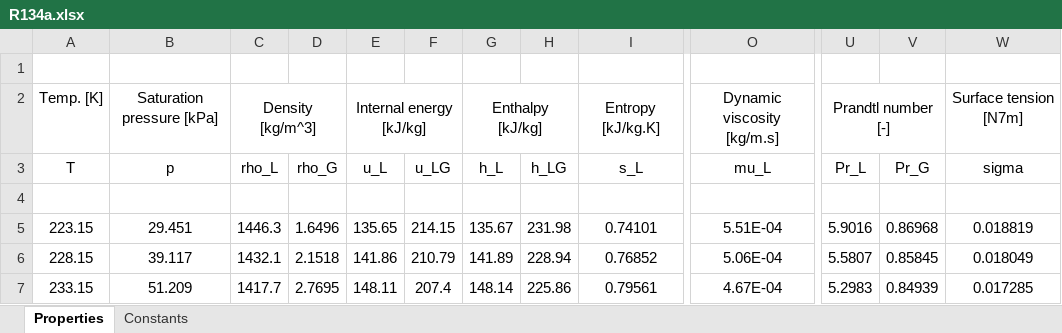
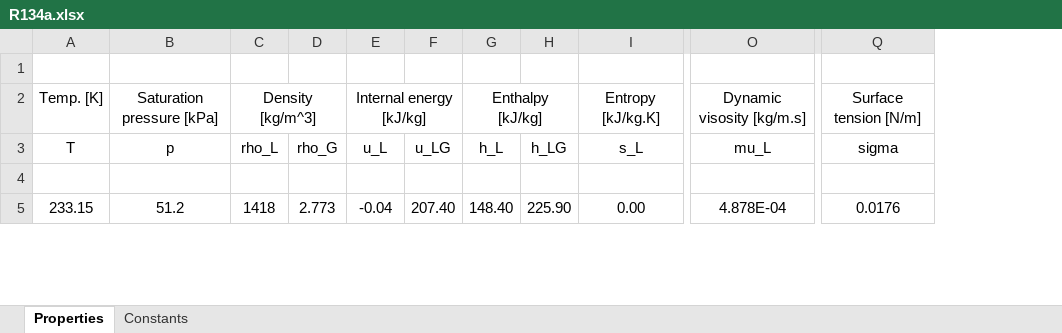
Before and after one commit to emiledecosterd/BoilingOnTubeBundles, an Excel workbook: data/R134a.xlsx, sheet Properties, drawn as a sheet; only a part is shown, gaps mark what is left out; values as stored, in another font and other column widths than the file's, no borders; removed rows and columns are numbered as before the commit, all else as after; rows hold the shown columns only; the diff covers the shown part only; the diff names each change by its address in the sheet, - before the commit and + after, or states it on an @@ line.

Commit message:
Table correction
viscosity of R134 changed

```diff
--- a/data/R134a.xlsx (sheet Properties)
+++ b/data/R134a.xlsx (sheet Properties)
+column Q (sigma), row 2: Surface tension [N/m]; row 5: 0.0176
-column U (Pr_L), row 2: Prandtl number [-]; row 7: 5.2983
-column V (Pr_G), row 7: 0.84939
-column W (sigma), row 2: Surface tension [N7m]; row 7: 0.017285
-O2 (mu_L): Dynamic viscosity [kg/m.s]
+O2 (mu_L): Dynamic visosity [kg/m.s]
-row 5: 223.15 | 29.451 | 1446.3 | 1.6496 | 135.65 | 214.15 | 135.67 | 231.98 | 0.74101 | 5.51E-04 | 5.9016 | 0.86968 | 0.018819
-row 6: 228.15 | 39.117 | 1432.1 | 2.1518 | 141.86 | 210.79 | 141.89 | 228.94 | 0.76852 | 5.06E-04 | 5.5807 | 0.85845 | 0.018049
-B5 (p): 51.209
+B5 (p): 51.2
-C5 (rho_L): 1417.7
+C5 (rho_L): 1418
-D5 (rho_G): 2.7695
+D5 (rho_G): 2.773
-E5 (u_L): 148.11
+E5 (u_L): -0.04
-F5 (u_LG): 207.4
+F5 (u_LG): 207.40
-G5 (h_L): 148.14
+G5 (h_L): 148.40
-H5 (h_LG): 225.86
+H5 (h_LG): 225.90
-I5 (s_L): 0.79561
+I5 (s_L): 0.00
-O5 (mu_L): 4.67E-04
+O5 (mu_L): 4.878E-04
```
Also changed, not shown: 530 edited cells elsewhere in this sheet, sheet Constants, 1 other file.
